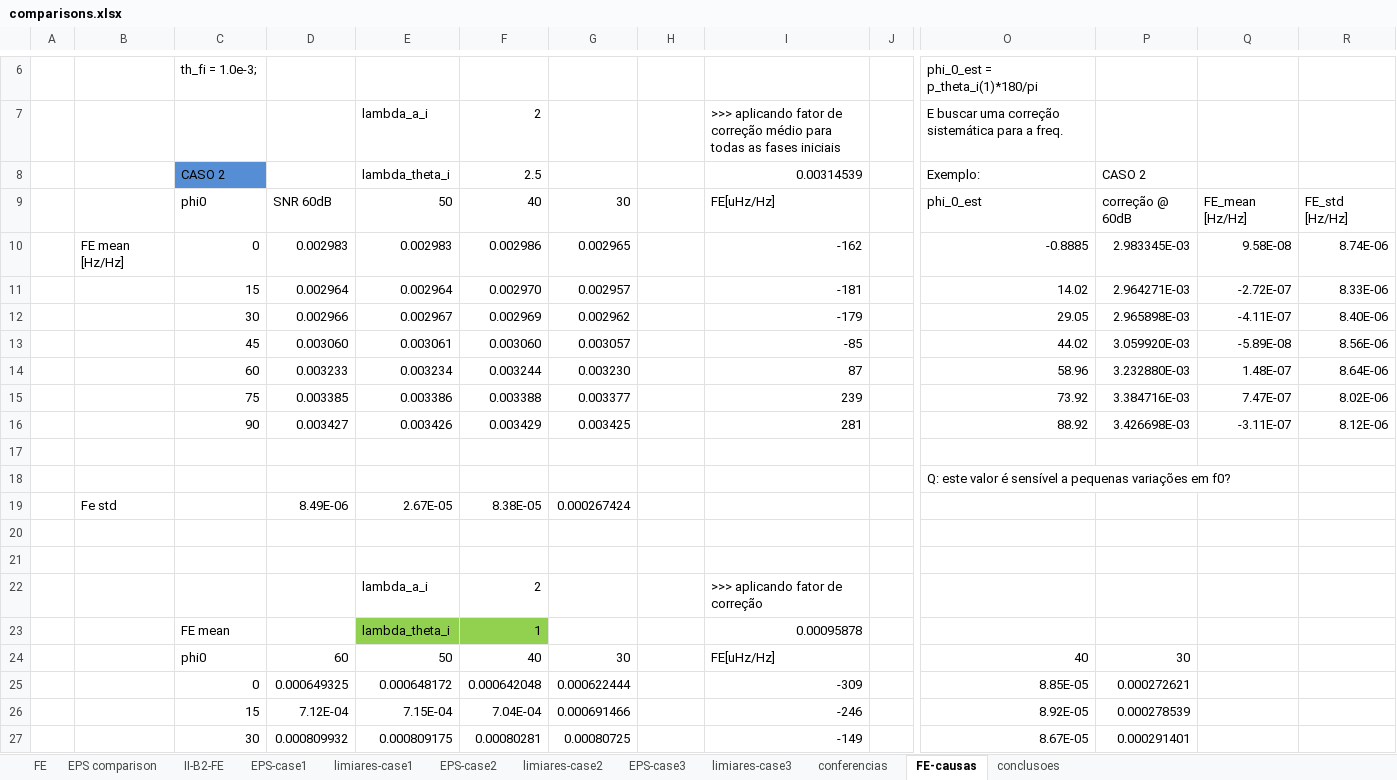
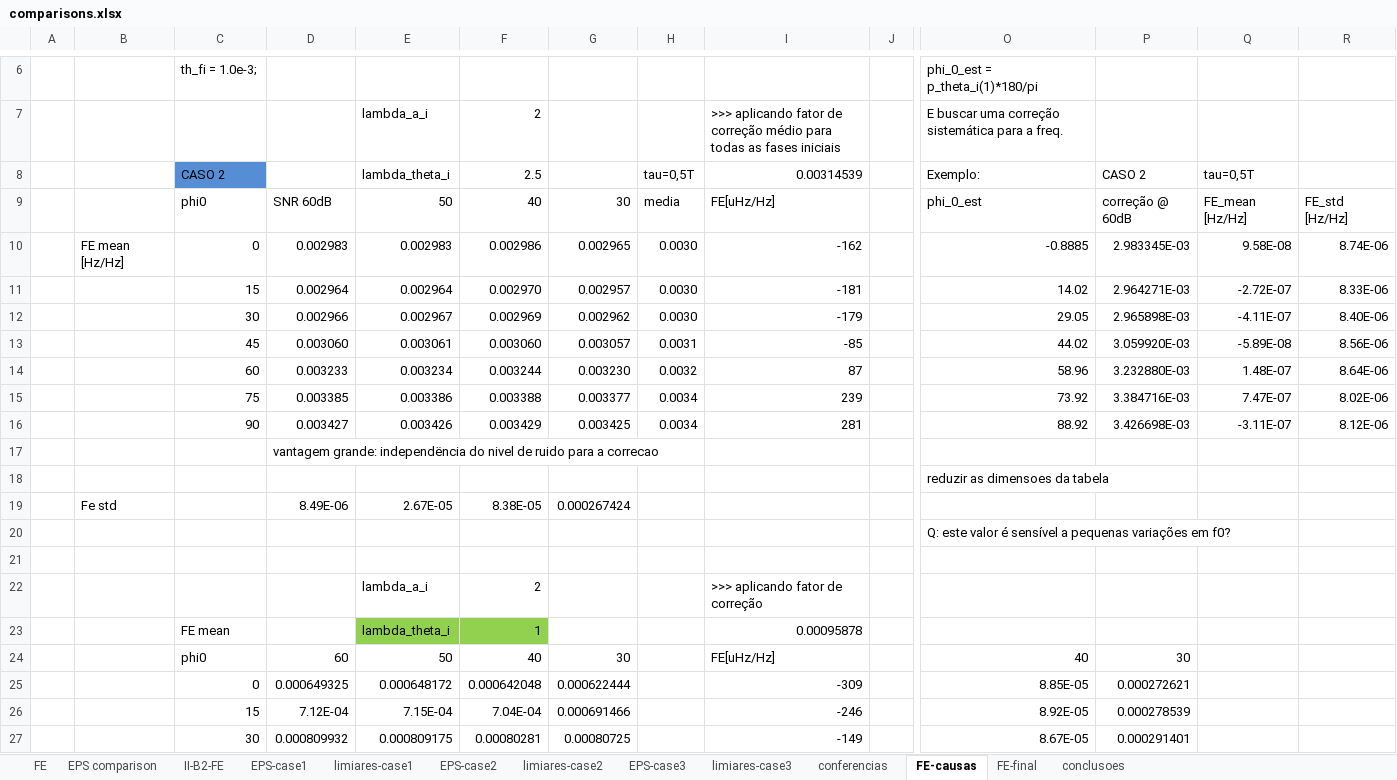
Before and after one commit to mbmartins/MATLABcodes, an Excel workbook: AMPS2019/EXTENDED/comparisons.xlsx, sheet FE-causas, drawn as a sheet; only a part is shown, gaps mark what is left out; values as stored, in another font and other column widths than the file's, no borders; charts and pictures and conditional formats not drawn; removed rows and columns are numbered as before the commit, all else as after; rows hold the shown columns only; the diff names each change by its address in the sheet, - before the commit and + after, or states it on an @@ line.

```diff
--- a/AMPS2019/EXTENDED/comparisons.xlsx (sheet FE-causas)
+++ b/AMPS2019/EXTENDED/comparisons.xlsx (sheet FE-causas)
+sheet tab: FE-final
-H8: (empty)
+H8: tau=0,5T
-Q8: (empty)
+Q8: tau=0,5T
-H9: (empty)
+H9: media
-H10:H12: (empty)
+H10:H12: 0.0030
-H13: (empty)
+H13: 0.0031
-H14: (empty)
+H14: 0.0032
-H15:H16: (empty)
+H15:H16: 0.0034
-D17: (empty)
+D17: vantagem grande: independëncia do nivel de ruido para a correcao
+row 18:  |  |  |  |  |  |  |  |  |  | reduzir as dimensoes da tabela
-row 20: (empty)
```
Also changed, not shown: charts or pictures, 55 other files.
